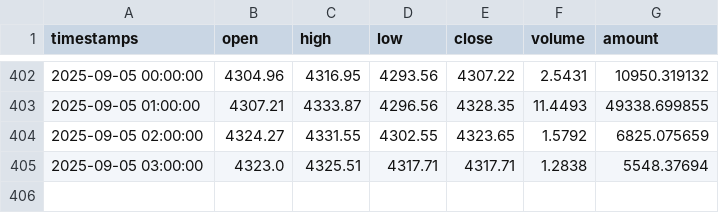
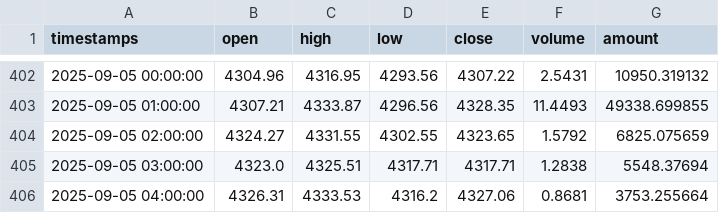
Before and after one commit to kuhung/k-online, a CSV file: scripts/data/ETHUSDT_1h.csv, drawn as a sheet; only a part is shown, gaps mark what is left out; the diff names each change by its address in the sheet, - before the commit and + after, or states it on an @@ line.

```diff
--- a/scripts/data/ETHUSDT_1h.csv
+++ b/scripts/data/ETHUSDT_1h.csv
+row 406: 2025-09-05 04:00:00 | 4326.31 | 4333.53 | 4316.2 | 4327.06 | 0.8681 | 3753.255664
```
Also changed, not shown: scripts/data/DOGEUSDT_1h.csv, scripts/data/SOLUSDT_1h.csv, 8 other files.
